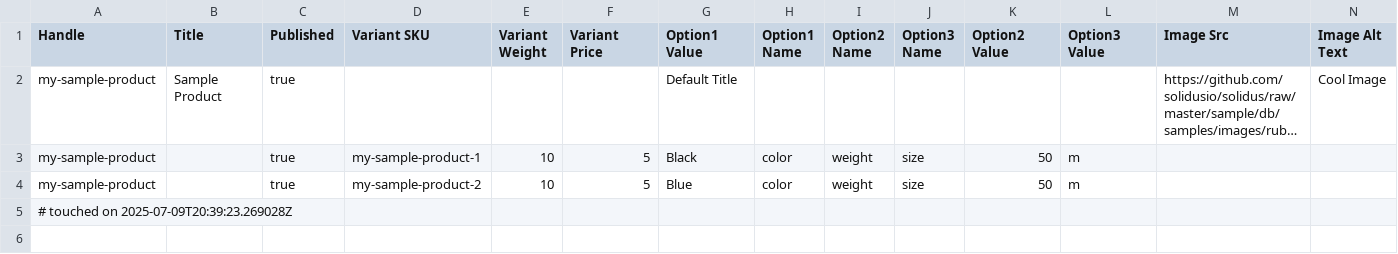
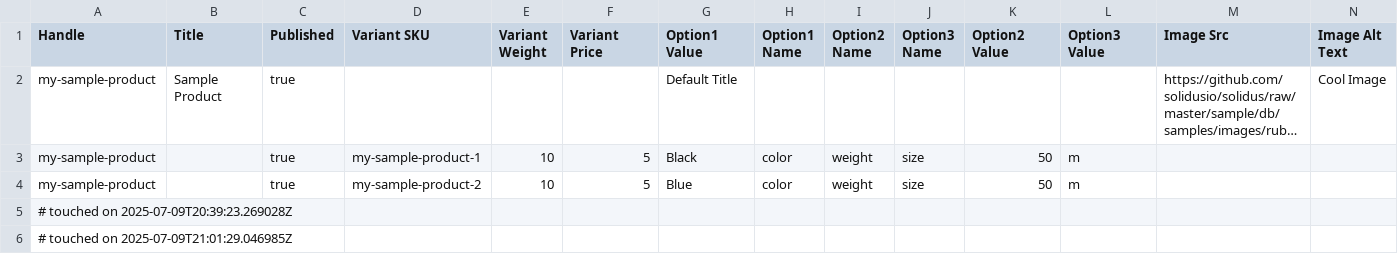
Before and after one commit to artemk21/agzaga, a CSV file: public/system/solidus_importer/imports/files/000/000/004/original/p.csv, drawn as a sheet; only a part is shown; long unchanged cells end in …; rows hold the shown columns only; the diff names each change by its address in the sheet, - before the commit and + after, or states it on an @@ line.

```diff
--- a/public/system/solidus_importer/imports/files/000/000/004/original/p.csv
+++ b/public/system/solidus_importer/imports/files/000/000/004/original/p.csv
+row 6: # touched on 2025-07-09T21:01:29.046985Z
```
Also changed, not shown: 9 other files.
